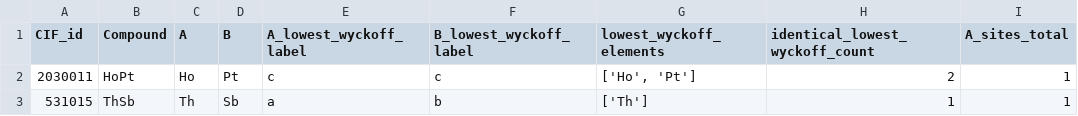
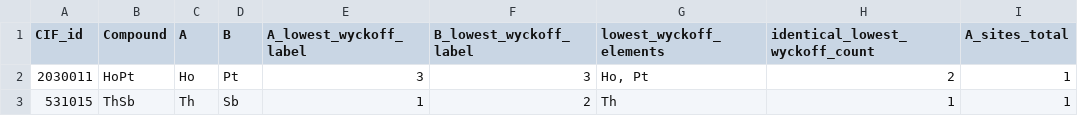
Before and after one commit to bobleesj/CIF-CN-Featurizer, a CSV file: cif_test/csv/cif_test_atomic_environment_wyckoff_features_binary.csv, drawn as a sheet; only a part is shown; the diff names each change by its address in the sheet, - before the commit and + after, or states it on an @@ line.

```diff
--- a/cif_test/csv/cif_test_atomic_environment_wyckoff_features_binary.csv
+++ b/cif_test/csv/cif_test_atomic_environment_wyckoff_features_binary.csv
-E2 (A_lowest_wyckoff_label): c
+E2 (A_lowest_wyckoff_label): 3
-F2 (B_lowest_wyckoff_label): c
+F2 (B_lowest_wyckoff_label): 3
-G2 (lowest_wyckoff_elements): ['Ho', 'Pt']
+G2 (lowest_wyckoff_elements): Ho, Pt
-E3 (A_lowest_wyckoff_label): a
+E3 (A_lowest_wyckoff_label): 1
-F3 (B_lowest_wyckoff_label): b
+F3 (B_lowest_wyckoff_label): 2
-G3 (lowest_wyckoff_elements): ['Th']
+G3 (lowest_wyckoff_elements): Th
```
Also changed, not shown: cif_test/csv/cif_test_atomic_environment_wyckoff_features_tenary.csv, cif_test/csv/cif_test_atomic_environment_wyckoff_features_universal.csv, 12 other files.
